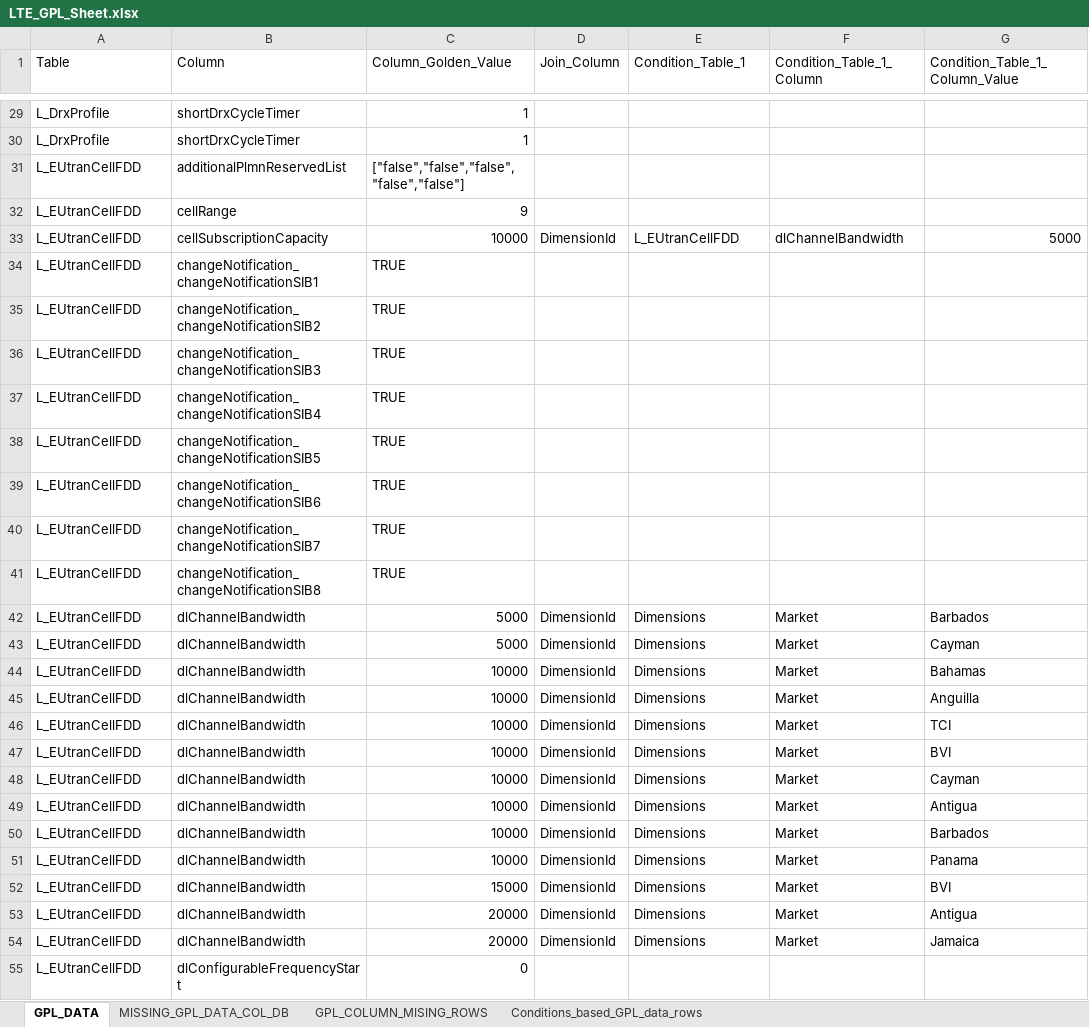
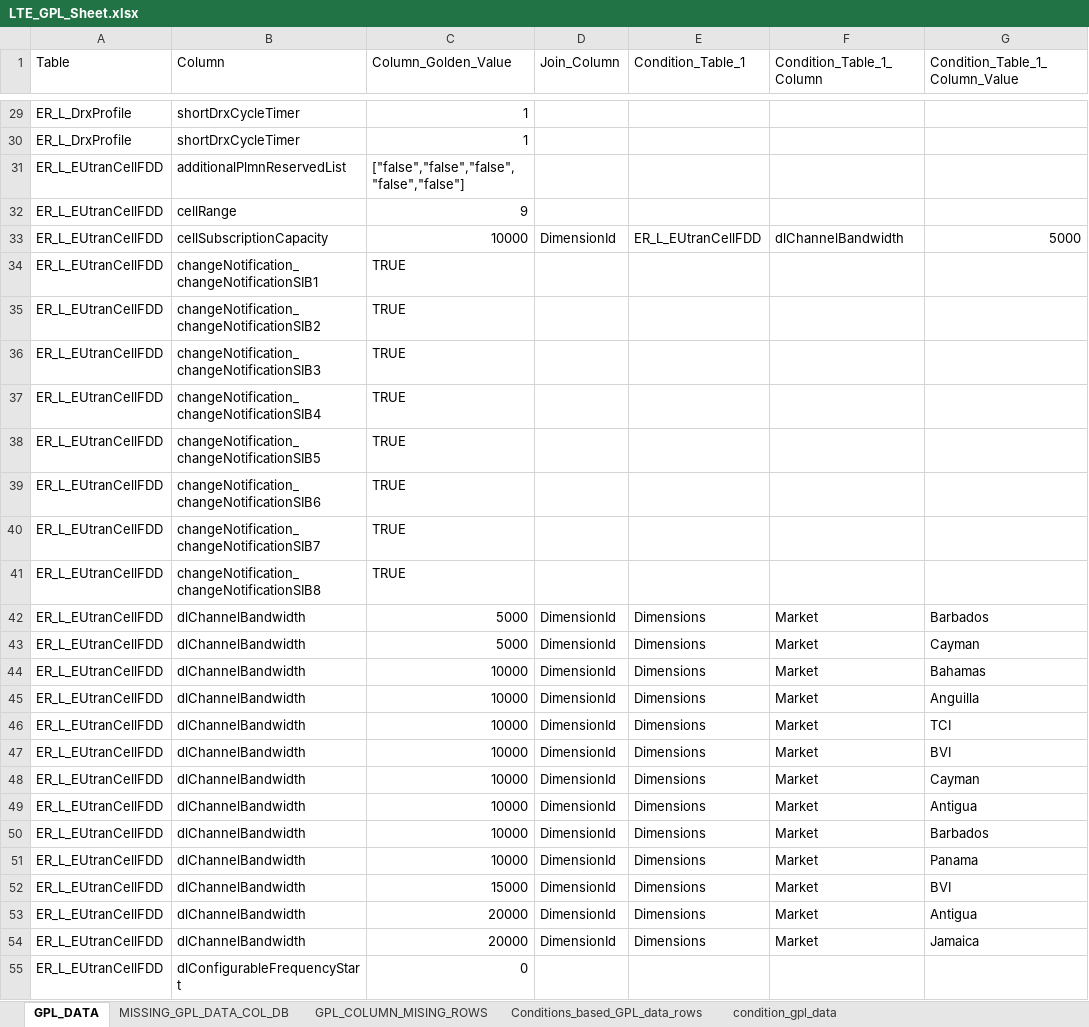
Before and after one commit to AbdurRehmanAfzal/Ericssion_LTE_GPL_Audit, an Excel workbook: LTE_GPL_Files/LTE_GPL_Sheet.xlsx, sheet GPL_DATA, drawn as a sheet; only a part is shown, gaps mark what is left out; values as stored, in another font and other column widths than the file's, no cell formats; the diff covers the shown part only; the diff names each change by its address in the sheet, - before the commit and + after, or states it on an @@ line.

```diff
--- a/LTE_GPL_Files/LTE_GPL_Sheet.xlsx (sheet GPL_DATA)
+++ b/LTE_GPL_Files/LTE_GPL_Sheet.xlsx (sheet GPL_DATA)
+sheet tab: condition_gpl_data
-A29:A30 (Table): L_DrxProfile
+A29:A30 (Table): ER_L_DrxProfile
-A31:A55 (Table): L_EUtranCellFDD
+A31:A55 (Table): ER_L_EUtranCellFDD
-E33 (Condition_Table_1): L_EUtranCellFDD
+E33 (Condition_Table_1): ER_L_EUtranCellFDD
```
Also changed, not shown: 690 edited cells elsewhere in this sheet, sheet Conditions_based_GPL_data_rows, sheet GPL_COLUMN_MISING_ROWS, cell formats, 5 other files.
